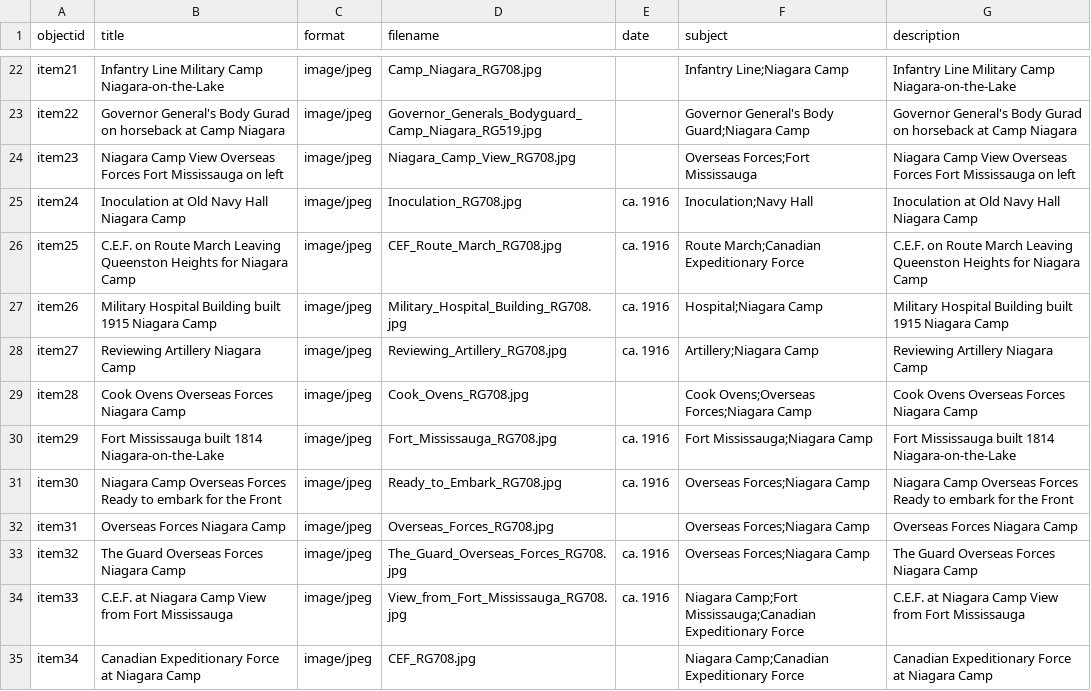
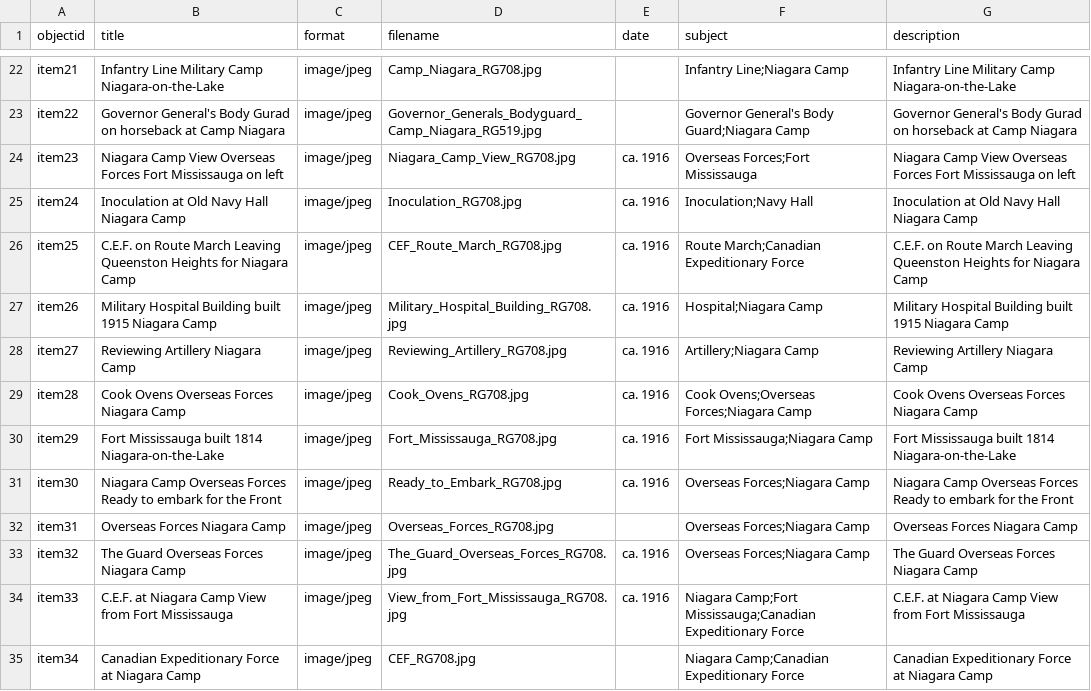
Before and after one commit to chantalcameron/Niagara-Camp, a CSV file: _data/NiagaraCamp_metadata.csv, drawn as a sheet; only a part is shown, gaps mark what is left out.

Commit message:
Update NiagaraCamp_metadata.csv

```diff
--- a/_data/NiagaraCamp_metadata.csv
+++ b/_data/NiagaraCamp_metadata.csv
@@ -23,3 +23,3 @@ item21,Infantry Line Military Camp Niagara-on-the-Lake,image/jpeg,Camp_Niagara_R
 item22,Governor General's Body Gurad on horseback at Camp Niagara,image/jpeg,Governor_Generals_Bodyguard_Camp_Niagara_RG519.jpg,,Governor General's Body Guard;Niagara Camp,Governor General's Body Gurad on horseback at Camp Niagara
-item23,Niagara Camp View Overseas Forces Fort Mississauga on left,image/jpeg,Niagara_Camp_View_RG708.jpg,,Overseas Forces;Fort Mississauga,Niagara Camp View Overseas Forces Fort Mississauga on left
+item23,Niagara Camp View Overseas Forces Fort Mississauga on left,image/jpeg,Niagara_Camp_View_RG708.jpg,ca. 1916,Overseas Forces;Fort Mississauga,Niagara Camp View Overseas Forces Fort Mississauga on left
 item24,Inoculation at Old Navy Hall Niagara Camp,image/jpeg,Inoculation_RG708.jpg,ca. 1916,Inoculation;Navy Hall,Inoculation at Old Navy Hall Niagara Camp
@@ -28,3 +28,3 @@ item26,Military Hospital Building built 1915 Niagara Camp,image/jpeg,Military_Ho
 item27,Reviewing Artillery Niagara Camp,image/jpeg,Reviewing_Artillery_RG708.jpg,ca. 1916,Artillery;Niagara Camp,Reviewing Artillery Niagara Camp
-item28,Cook Ovens Overseas Forces Niagara Camp,image/jpeg,Cook_Ovens_RG708.jpg,,Cook Ovens;Overseas Forces;Niagara Camp,Cook Ovens Overseas Forces Niagara Camp
+item28,Cook Ovens Overseas Forces Niagara Camp,image/jpeg,Cook_Ovens_RG708.jpg,ca. 1916,Cook Ovens;Overseas Forces;Niagara Camp,Cook Ovens Overseas Forces Niagara Camp
 item29,Fort Mississauga built 1814 Niagara-on-the-Lake,image/jpeg,Fort_Mississauga_RG708.jpg,ca. 1916,Fort Mississauga;Niagara Camp,Fort Mississauga built 1814 Niagara-on-the-Lake
```
